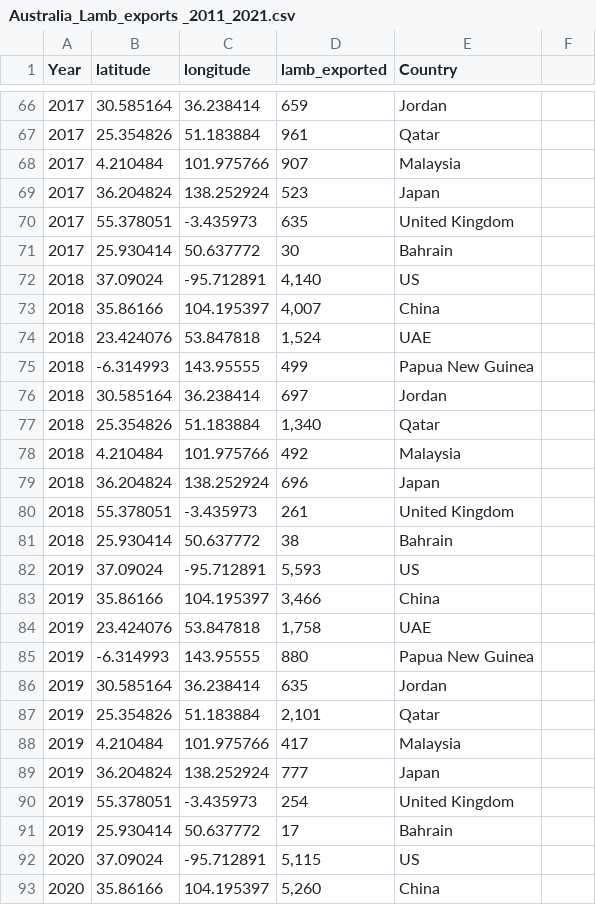
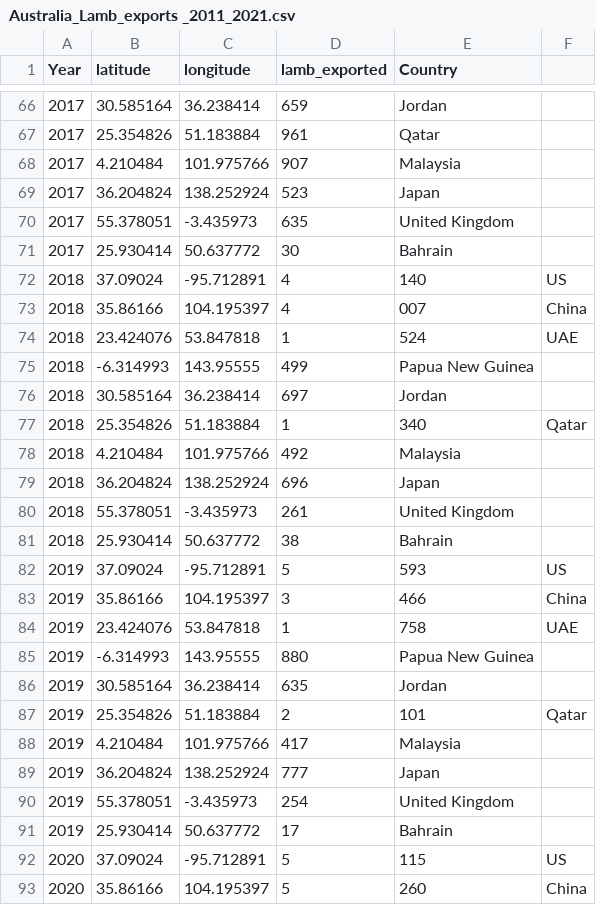
Before and after one commit to AbdulazizSami/Data-Visulization-2, a CSV file: Data/Australia_Lamb_exports _2011_2021.csv, drawn as a sheet; only a part is shown, gaps mark what is left out; the diff covers the shown part only.

Commit message:
Update Australia_Lamb_exports _2011_2021.csv

```diff
--- a/Data/Australia_Lamb_exports _2011_2021.csv
+++ b/Data/Australia_Lamb_exports _2011_2021.csv
@@ -71,8 +71,8 @@
 2017,25.930414,50.637772,30,Bahrain
-2018,37.09024,-95.712891,"4,140",US
-2018,35.86166,104.195397,"4,007",China
-2018,23.424076,53.847818,"1,524",UAE
+2018,37.09024,-95.712891,4,140,US
+2018,35.86166,104.195397,4,007,China
+2018,23.424076,53.847818,1,524,UAE
 2018,-6.314993,143.95555,499,Papua New Guinea
 2018,30.585164,36.238414,697,Jordan
-2018,25.354826,51.183884,"1,340",Qatar
+2018,25.354826,51.183884,1,340,Qatar
 2018,4.210484,101.975766,492,Malaysia
@@ -81,8 +81,8 @@
 2018,25.930414,50.637772,38,Bahrain
-2019,37.09024,-95.712891,"5,593",US
-2019,35.86166,104.195397,"3,466",China
-2019,23.424076,53.847818,"1,758",UAE
+2019,37.09024,-95.712891,5,593,US
+2019,35.86166,104.195397,3,466,China
+2019,23.424076,53.847818,1,758,UAE
 2019,-6.314993,143.95555,880,Papua New Guinea
 2019,30.585164,36.238414,635,Jordan
-2019,25.354826,51.183884,"2,101",Qatar
+2019,25.354826,51.183884,2,101,Qatar
 2019,4.210484,101.975766,417,Malaysia
@@ -91,3 +91,3 @@
 2019,25.930414,50.637772,17,Bahrain
-2020,37.09024,-95.712891,"5,115",US
-2020,35.86166,104.195397,"5,260",China
+2020,37.09024,-95.712891,5,115,US
+2020,35.86166,104.195397,5,260,China
```
Also changed, not shown: 87 edited cells elsewhere in this file.
